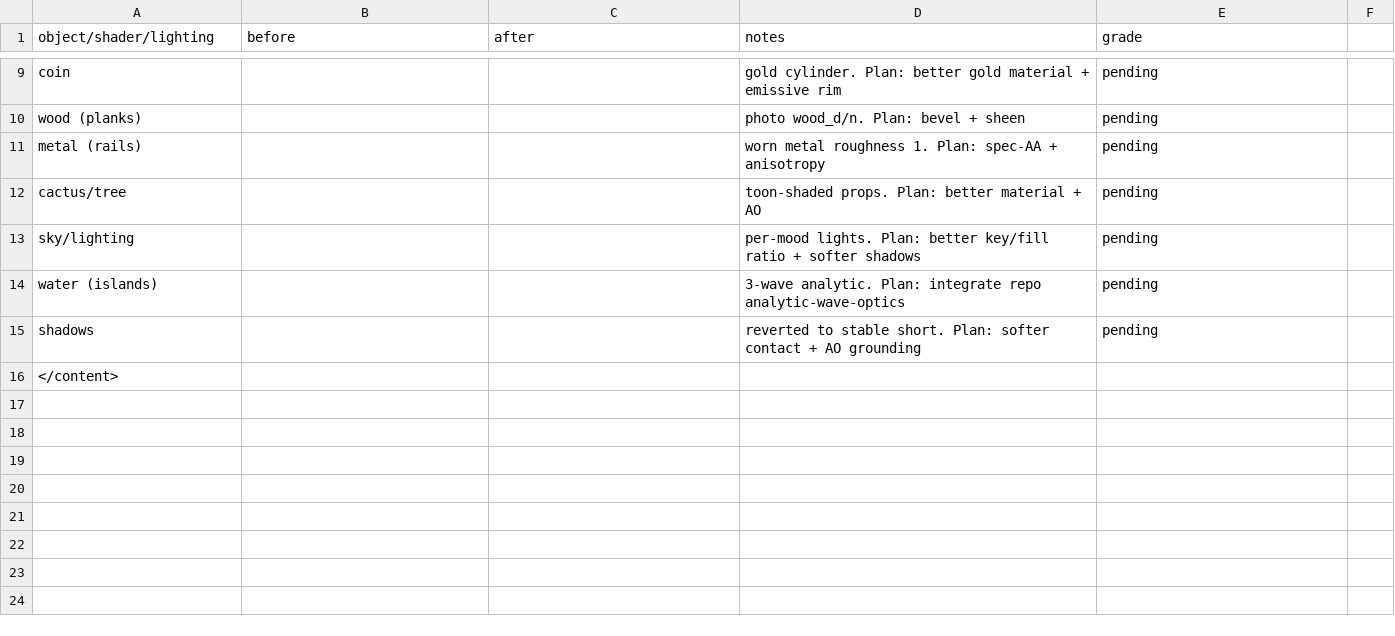
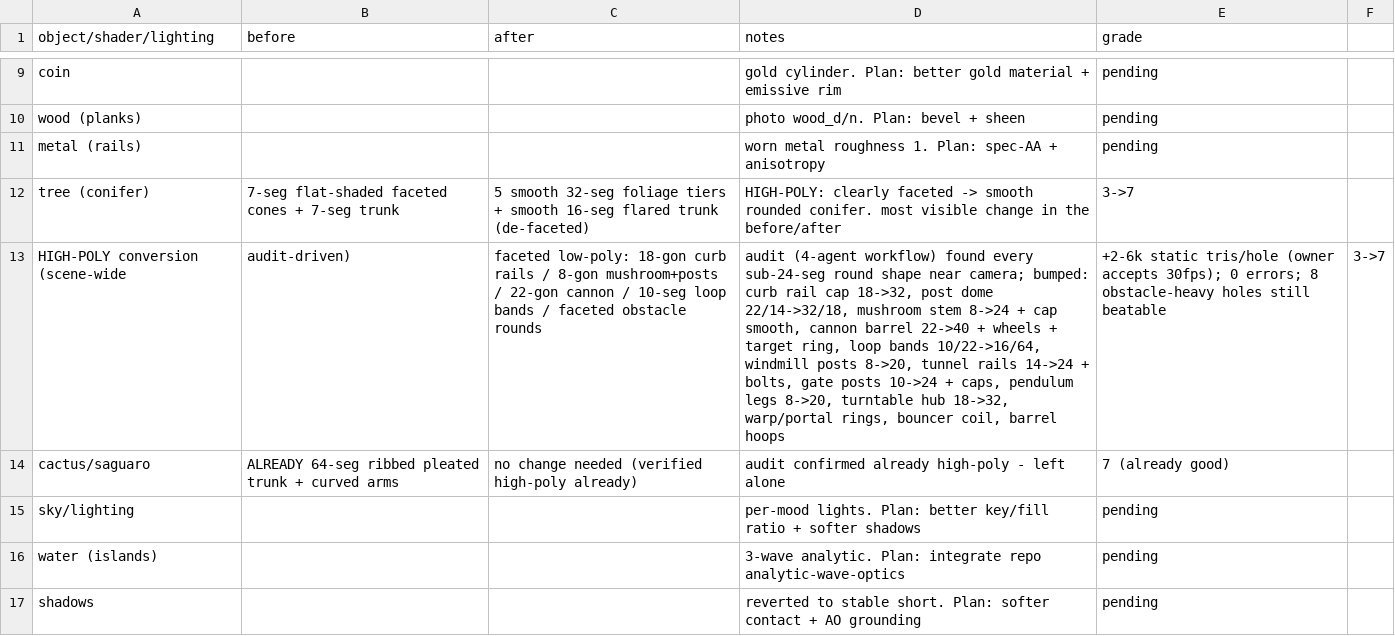
Before and after one commit to princezoho/gunslingers-pinball-golf, a CSV file: GRAPHICS-OVERHAUL.csv, drawn as a sheet; only a part is shown, gaps mark what is left out; the shorter side is filled out with more unchanged rows; removed rows and columns are numbered as before the commit, all else as after; the diff names each change by its address in the sheet, - before the commit and + after, or states it on an @@ line.

Commit message:
High-poly conversion (pingolf v371): scene-wide de-faceting
Owner: 'make it a high poly game'. Ran a 4-agent audit workflow over every geometry in
pingolf.js, then bumped every faceted sub-24-segment round shape near the camera:
- trees: 7-seg flat-shaded cones -> 5 smooth 32-seg foliage tiers + smooth flared trunk
- curb rail caps 18->32 (every hole perimeter), post-cap domes 22/14->32/18
- mushrooms: 8-gon stem->24, faceted cap->smooth 24-seg dome (flatShading removed)
- cannon barrel 22->40 + wheels 24->40 + target ring 8->16/48
- loop-de-loop bands 10/22->16/64, windmill posts 8->20
- tunnel rails 14->24 + bolt collars, gate posts 10->24 + caps, pendulum legs 8->20,
  turntable hub 18->32, warp tube/portal rings, bouncer coil, barrel hoops
Left intentionally-faceted props alone (conveyor chevrons, crystals, rocks); saguaro +
ball already high-poly. +2-6k static tris/typical hole (owner accepts 30fps).
Verified: same-hole/same-camera before-after shows clearly smoother trees + rails;
all 14 moods render, 8 obstacle-heavy holes (cannon/tunnel/loop/island) beatable, 0 errors.

```diff
--- a/GRAPHICS-OVERHAUL.csv
+++ b/GRAPHICS-OVERHAUL.csv
-row 12: cactus/tree |  |  | toon-shaded props. Plan: better material + AO | pending
+row 12: tree (conifer) | 7-seg flat-shaded faceted cones + 7-seg trunk | 5 smooth 32-seg foliage tiers + smooth 16-seg flared trunk (de-faceted) | HIGH-POLY: clearly faceted -> smooth rounded conifer. most visible change in the before/after | 3->7
+row 13: HIGH-POLY conversion (scene-wide | audit-driven) | faceted low-poly: 18-gon curb rails / 8-gon mushroom+posts / 22-gon cannon / 10-seg loop bands / faceted obstacle rounds | audit (4-agent workflow) found every sub-24-seg round shape near camera; bumped: curb rail cap 18->32, post dome 22/14->32/18, mushroom stem 8->24 + cap smooth, cannon barrel 22->40 + wheels + target ring, loop bands 10/22->16/64, windmill posts 8->20, tunnel rails 14->24 + bolts, gate posts 10->24 + caps, pendulum legs 8->20, turntable hub 18->32, warp/portal rings, bouncer coil, barrel hoops | +2-6k static tris/hole (owner accepts 30fps); 0 errors; 8 obstacle-heavy holes still beatable | 3->7
+row 14: cactus/saguaro | ALREADY 64-seg ribbed pleated trunk + curved arms | no change needed (verified high-poly already) | audit confirmed already high-poly - left alone | 7 (already good)
```
Also changed, not shown: 2 other files.
